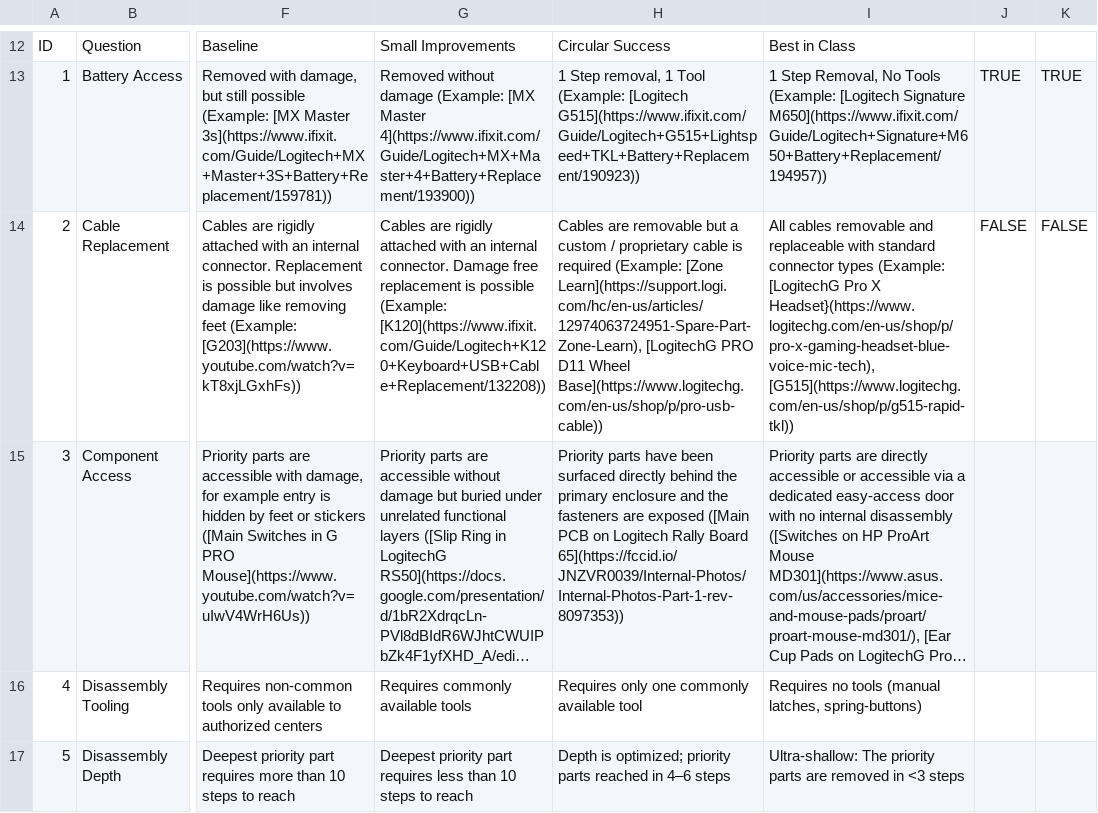
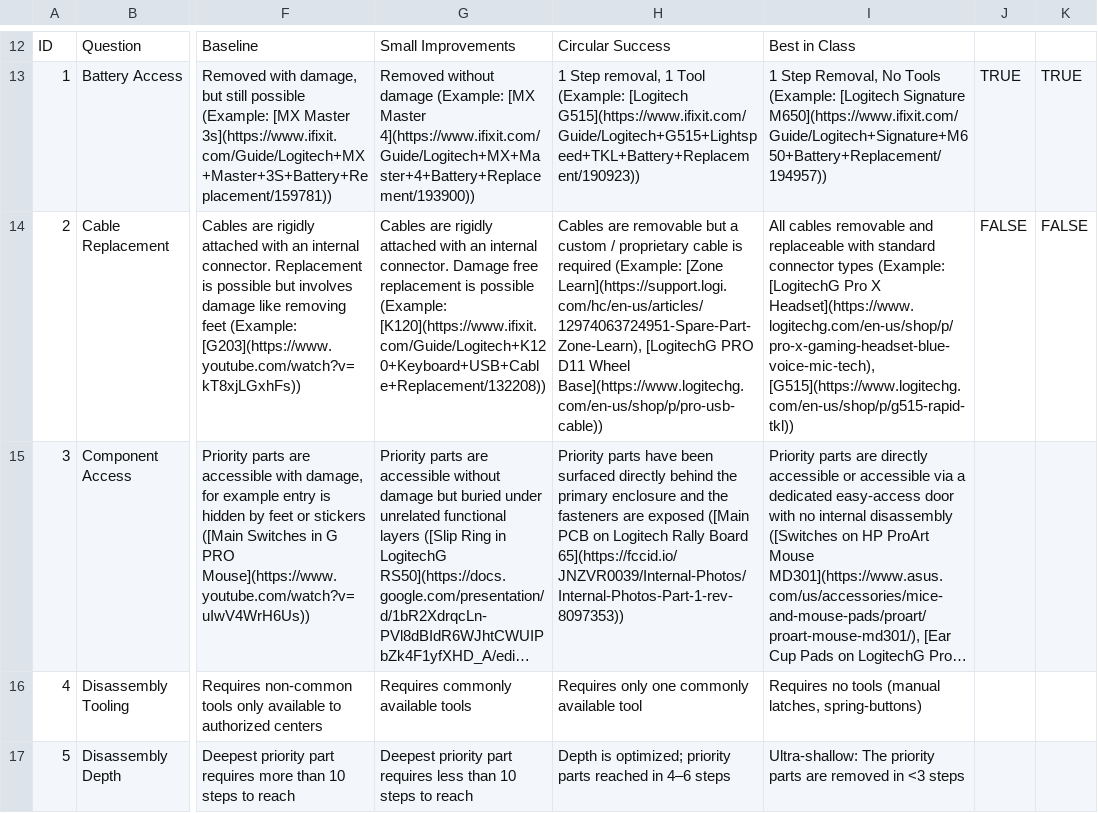
Before and after one commit to mpapadopoulos-logitech/Circular-Design-Scorecard, a CSV file: Detroit Lite Wireframe - Questions.csv, drawn as a sheet; only a part is shown, gaps mark what is left out; long unchanged cells end in …; the diff names each change by its address in the sheet, - before the commit and + after, or states it on an @@ line.

Commit message:
Update Detroit Lite Wireframe - Questions.csv

```diff
--- a/Detroit Lite Wireframe - Questions.csv
+++ b/Detroit Lite Wireframe - Questions.csv
-I14: …Pro X Headset}(https://www.logitechg.com/en-us/shop/p/pro-x-gaming-headset-blue-voice-mic-tech), [G515](https://www.logitechg.com/en-us/shop/p/g515-rapid-tkl))
+I14: …Pro X Headset](https://www.logitechg.com/en-us/shop/p/pro-x-gaming-headset-blue-voice-mic-tech), [G515](https://www.logitechg.com/en-us/shop/p/g515-rapid-tkl))
```
